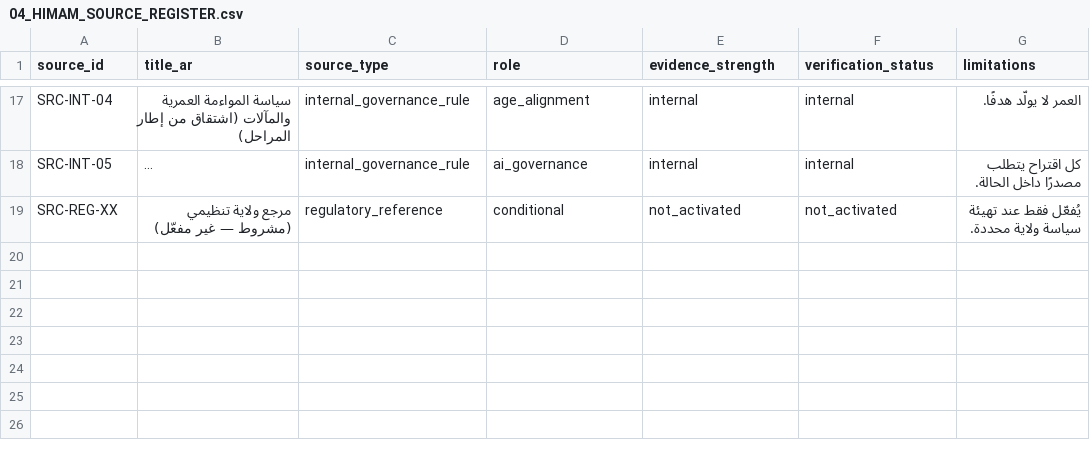
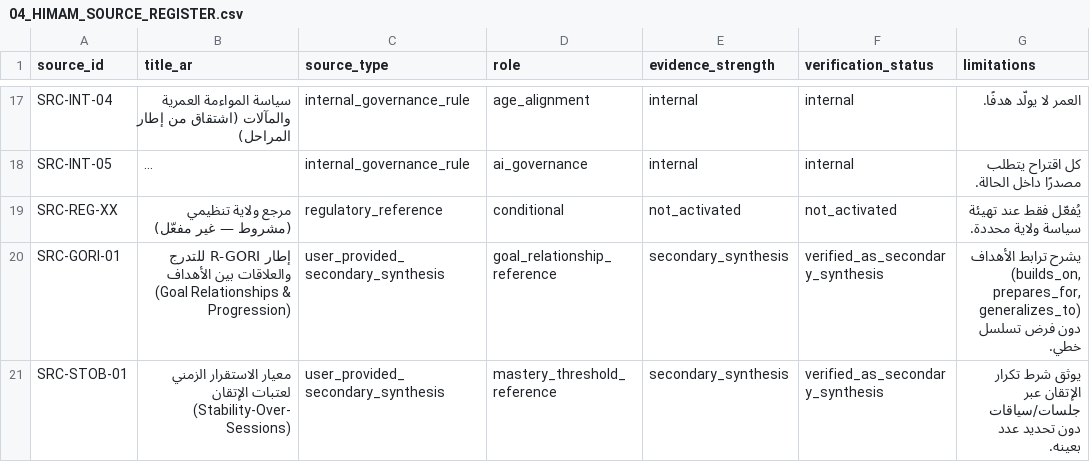
Before and after one commit to Mohdabdel/himam-framework-pack, a CSV file: himam-preprogramming-package-v1.0/04_HIMAM_SOURCE_REGISTER.csv, drawn as a sheet; only a part is shown, gaps mark what is left out; long unchanged cells end in …; the diff names each change by its address in the sheet, - before the commit and + after, or states it on an @@ line.

```diff
--- a/himam-preprogramming-package-v1.0/04_HIMAM_SOURCE_REGISTER.csv
+++ b/himam-preprogramming-package-v1.0/04_HIMAM_SOURCE_REGISTER.csv
+row 20: SRC-GORI-01 | إطار R-GORI للتدرج والعلاقات بين الأهداف (Goal Relationships & Progression) | user_provided_secondary_synthesis | goal_relationship_reference | secondary_synthesis | verified_as_secondary_synthesis | يشرح ترابط الأهداف (builds_on, prepares_for, generalizes_to) دون فرض تسلسل خطي.
+row 21: SRC-STOB-01 | معيار الاستقرار الزمني لعتبات الإتقان (Stability-Over-Sessions) | user_provided_secondary_synthesis | mastery_threshold_reference | secondary_synthesis | verified_as_secondary_synthesis | يوثق شرط تكرار الإتقان عبر جلسات/سياقات دون تحديد عدد بعينه.
```
